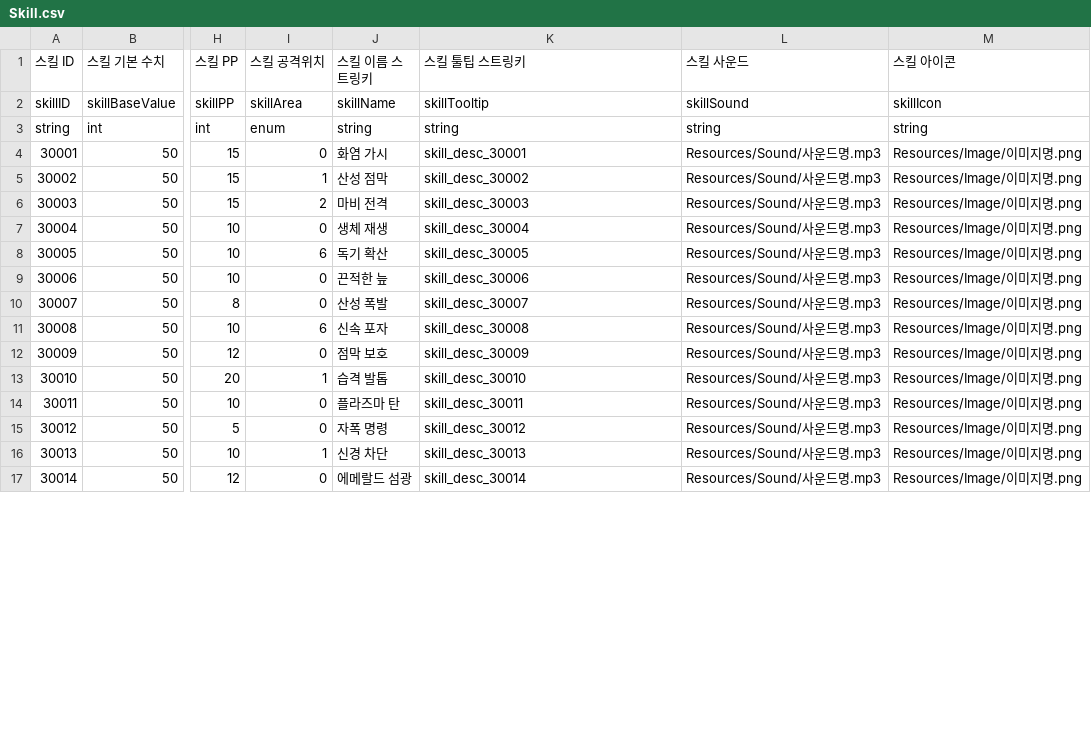
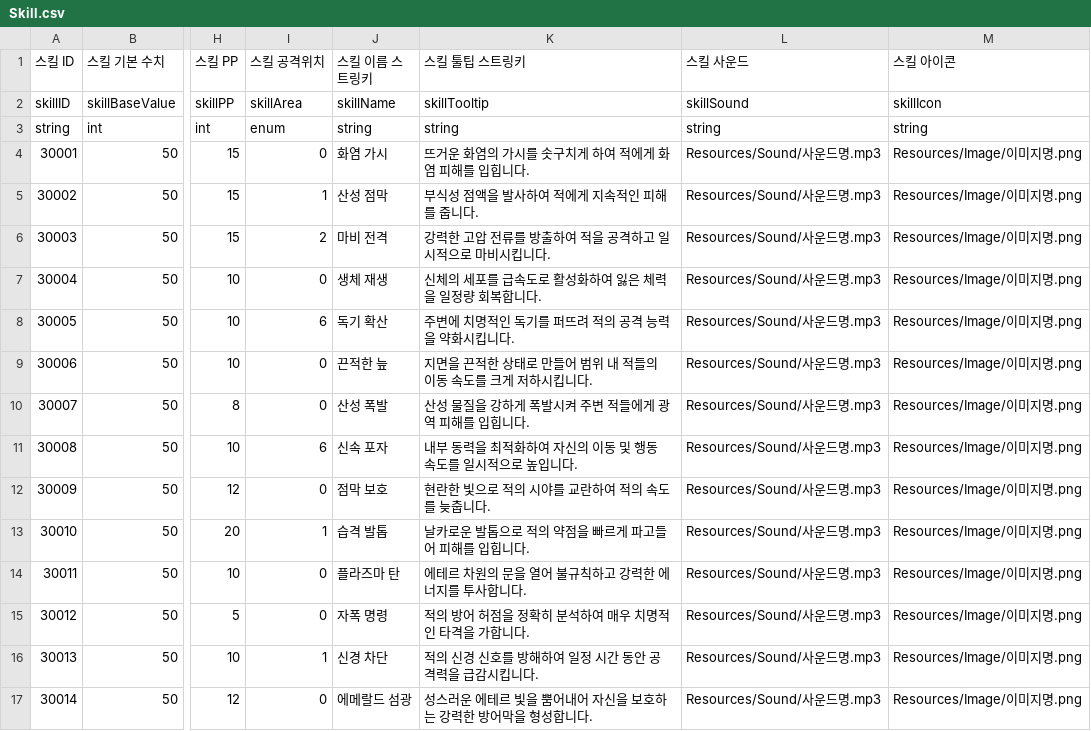
Before and after one commit to firedHouse/Project_NOY, a CSV file: Assets/Resources/Data/Skill.csv, drawn as a sheet; only a part is shown, gaps mark what is left out; the diff covers the shown part only; the diff names each change by its address in the sheet, - before the commit and + after, or states it on an @@ line.

```diff
--- a/Assets/Resources/Data/Skill.csv
+++ b/Assets/Resources/Data/Skill.csv
-K4 (스킬 툴팁 스트링키): skill_desc_30001
+K4 (스킬 툴팁 스트링키): 뜨거운 화염의 가시를 솟구치게 하여 적에게 화염 피해를 입힙니다.
-K5 (스킬 툴팁 스트링키): skill_desc_30002
+K5 (스킬 툴팁 스트링키): 부식성 점액을 발사하여 적에게 지속적인 피해를 줍니다.
-K6 (스킬 툴팁 스트링키): skill_desc_30003
+K6 (스킬 툴팁 스트링키): 강력한 고압 전류를 방출하여 적을 공격하고 일시적으로 마비시킵니다.
-K7 (스킬 툴팁 스트링키): skill_desc_30004
+K7 (스킬 툴팁 스트링키): 신체의 세포를 급속도로 활성화하여 잃은 체력을 일정량 회복합니다.
-K8 (스킬 툴팁 스트링키): skill_desc_30005
+K8 (스킬 툴팁 스트링키): 주변에 치명적인 독기를 퍼뜨려 적의 공격 능력을 약화시킵니다.
-K9 (스킬 툴팁 스트링키): skill_desc_30006
+K9 (스킬 툴팁 스트링키): 지면을 끈적한 상태로 만들어 범위 내 적들의 이동 속도를 크게 저하시킵니다.
-K10 (스킬 툴팁 스트링키): skill_desc_30007
+K10 (스킬 툴팁 스트링키): 산성 물질을 강하게 폭발시켜 주변 적들에게 광역 피해를 입힙니다.
-K11 (스킬 툴팁 스트링키): skill_desc_30008
+K11 (스킬 툴팁 스트링키): 내부 동력을 최적화하여 자신의 이동 및 행동 속도를 일시적으로 높입니다.
-K12 (스킬 툴팁 스트링키): skill_desc_30009
+K12 (스킬 툴팁 스트링키): 현란한 빛으로 적의 시야를 교란하여 적의 속도를 늦춥니다.
-K13 (스킬 툴팁 스트링키): skill_desc_30010
+K13 (스킬 툴팁 스트링키): 날카로운 발톱으로 적의 약점을 빠르게 파고들어 피해를 입힙니다.
-K14 (스킬 툴팁 스트링키): skill_desc_30011
+K14 (스킬 툴팁 스트링키): 에테르 차원의 문을 열어 불규칙하고 강력한 에너지를 투사합니다.
-K15 (스킬 툴팁 스트링키): skill_desc_30012
+K15 (스킬 툴팁 스트링키): 적의 방어 허점을 정확히 분석하여 매우 치명적인 타격을 가합니다.
-K16 (스킬 툴팁 스트링키): skill_desc_30013
+K16 (스킬 툴팁 스트링키): 적의 신경 신호를 방해하여 일정 시간 동안 공격력을 급감시킵니다.
-K17 (스킬 툴팁 스트링키): skill_desc_30014
+K17 (스킬 툴팁 스트링키): 성스러운 에테르 빛을 뿜어내어 자신을 보호하는 강력한 방어막을 형성합니다.
```
Also changed, not shown: 64 edited cells elsewhere in this file, Assets/Resources/Data/Character.csv, Assets/Resources/Data/Item.csv, 8 other files.
